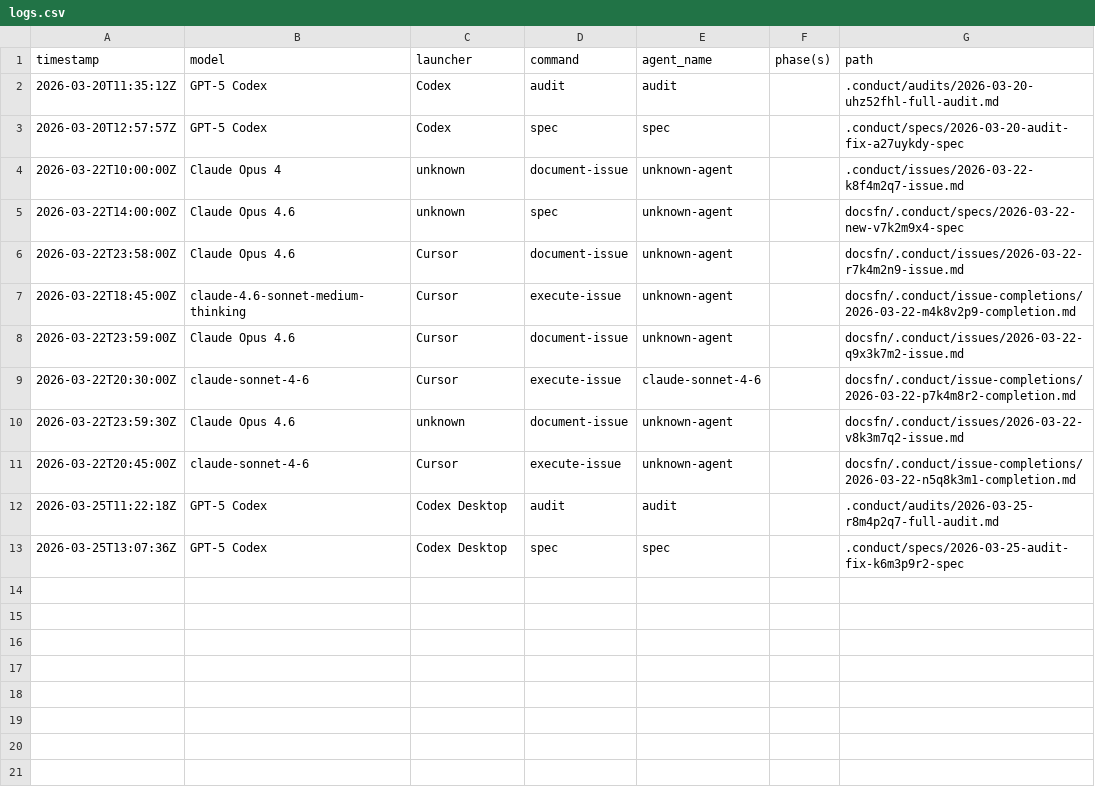
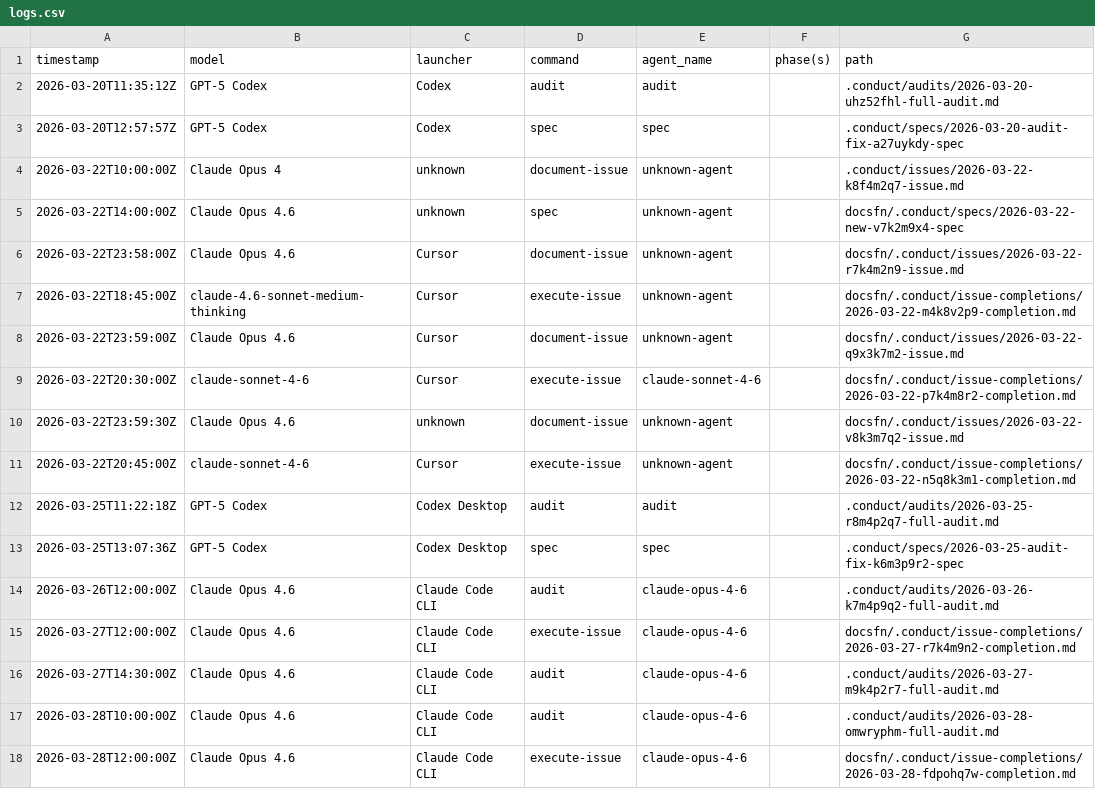
Before and after one commit to 21nCo/superfunctions, a CSV file: docsfn/.conduct/logs.csv, drawn as a sheet; the diff names each change by its address in the sheet, - before the commit and + after, or states it on an @@ line.

Commit message:
chore: .conduct artifacts

```diff
--- a/docsfn/.conduct/logs.csv
+++ b/docsfn/.conduct/logs.csv
+row 14: 2026-03-26T12:00:00Z | Claude Opus 4.6 | Claude Code CLI | audit | claude-opus-4-6 |  | .conduct/audits/2026-03-26-k7m4p9q2-full-audit.md
+row 15: 2026-03-27T12:00:00Z | Claude Opus 4.6 | Claude Code CLI | execute-issue | claude-opus-4-6 |  | docsfn/.conduct/issue-completions/2026-03-27-r7k4m9n2-completion.md
+row 16: 2026-03-27T14:30:00Z | Claude Opus 4.6 | Claude Code CLI | audit | claude-opus-4-6 |  | .conduct/audits/2026-03-27-m9k4p2r7-full-audit.md
+row 17: 2026-03-28T10:00:00Z | Claude Opus 4.6 | Claude Code CLI | audit | claude-opus-4-6 |  | .conduct/audits/2026-03-28-omwryphm-full-audit.md
+row 18: 2026-03-28T12:00:00Z | Claude Opus 4.6 | Claude Code CLI | execute-issue | claude-opus-4-6 |  | docsfn/.conduct/issue-completions/2026-03-28-fdpohq7w-completion.md
```
Also changed, not shown: docsfn/.conduct/tracker.csv, 42 other files.
